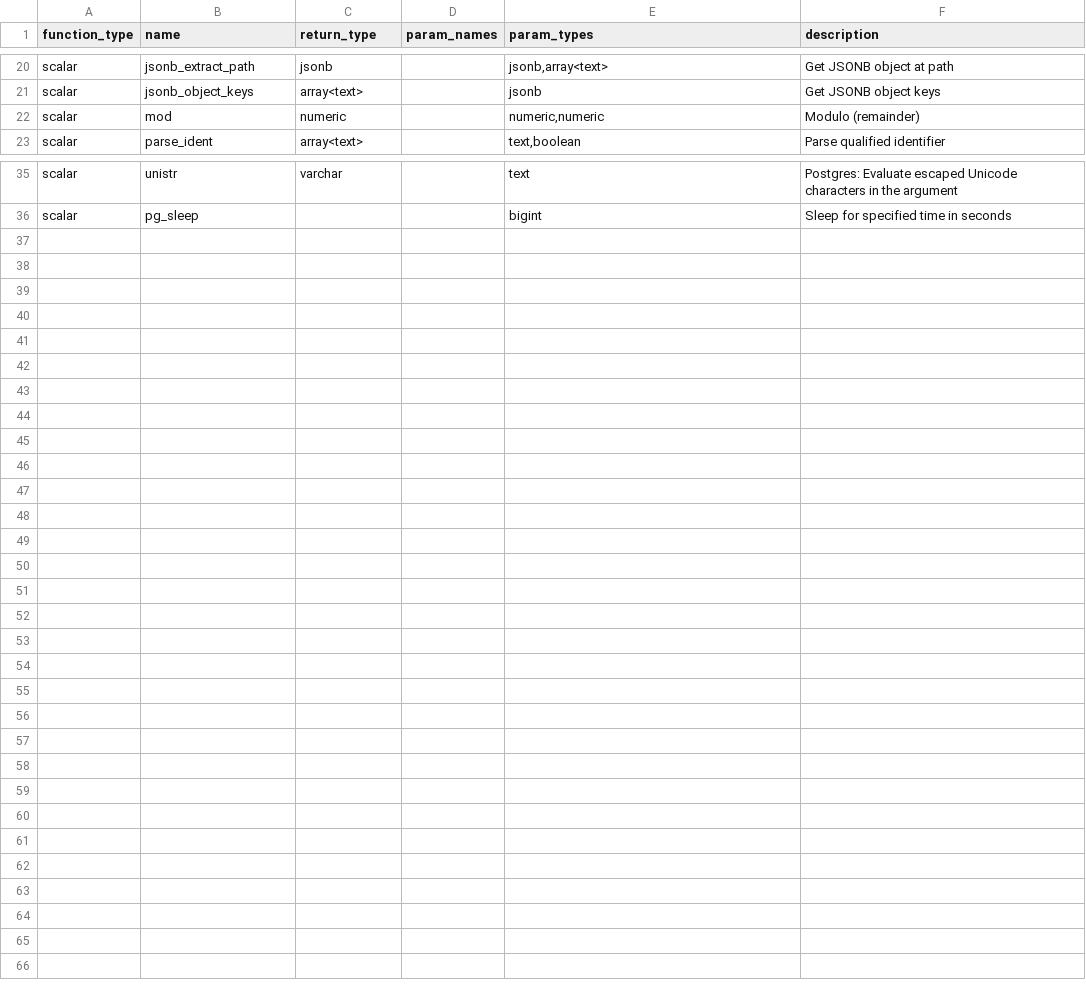
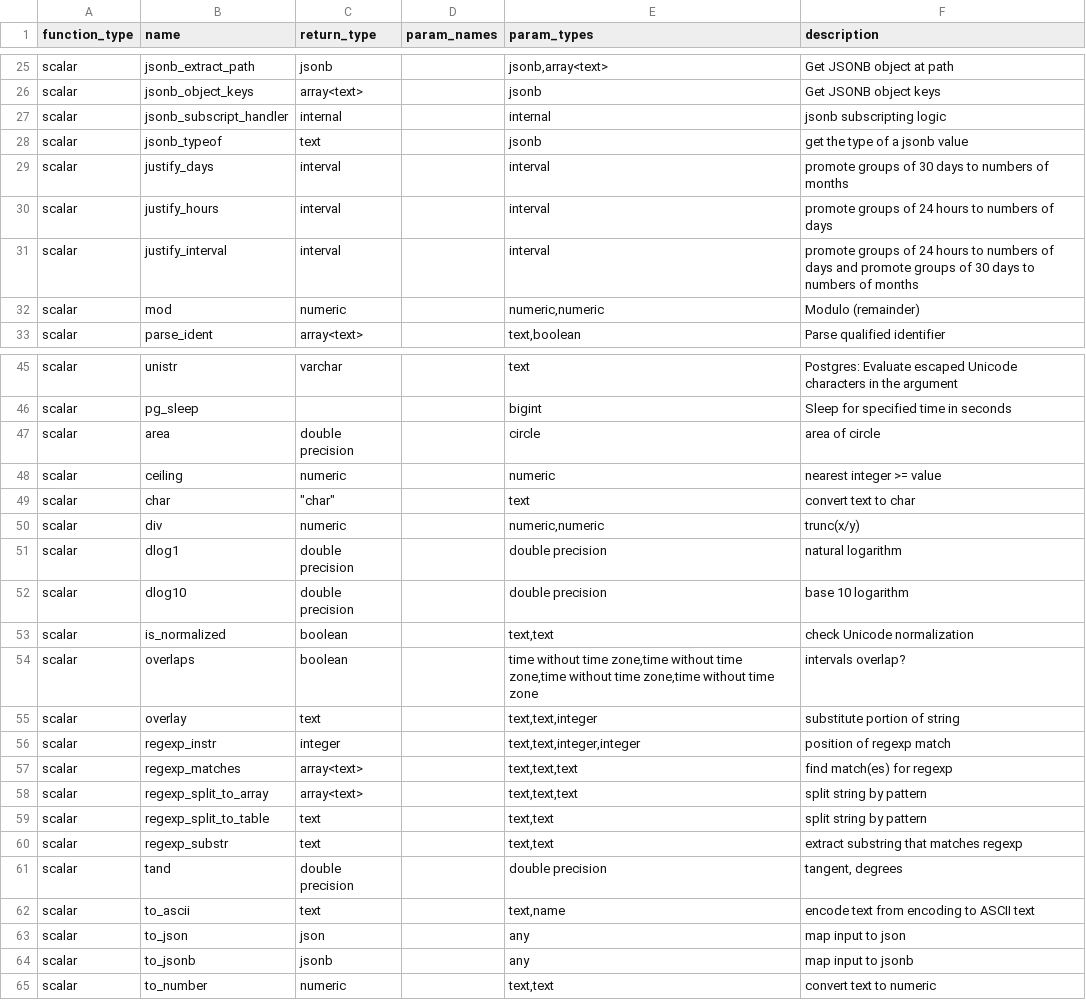
Before and after one commit to Canner/wren-engine, a CSV file: ibis-server/resources/function_list/postgres.csv, drawn as a sheet; only a part is shown, gaps mark what is left out; the diff covers the shown part only.

Commit message:
pg function white list

```diff
--- a/ibis-server/resources/function_list/postgres.csv
+++ b/ibis-server/resources/function_list/postgres.csv
@@ -21,2 +26,7 @@ scalar,jsonb_extract_path,jsonb,,"jsonb,array<text>","Get JSONB object at path"
 scalar,jsonb_object_keys,array<text>,,jsonb,"Get JSONB object keys"
+scalar,jsonb_subscript_handler,internal,"",internal,jsonb subscripting logic
+scalar,jsonb_typeof,text,"",jsonb,get the type of a jsonb value
+scalar,justify_days,interval,"",interval,promote groups of 30 days to numbers of months
+scalar,justify_hours,interval,"",interval,promote groups of 24 hours to numbers of days
+scalar,justify_interval,interval,"",interval,promote groups of 24 hours to numbers of days and promote groups of 30 days to numbers of months
 scalar,mod,numeric,,"numeric,numeric","Modulo (remainder)"
@@ -36 +46,20 @@ scalar,unistr,varchar,,text,"Postgres: Evaluate escaped Unicode characters in th
 scalar,pg_sleep,,,"bigint","Sleep for specified time in seconds"
+scalar,area,double precision,"",circle,area of circle
+scalar,ceiling,numeric,"",numeric,nearest integer >= value
+scalar,char,"""char""","",text,convert text to char
+scalar,div,numeric,"","numeric,numeric",trunc(x/y)
+scalar,dlog1,double precision,"",double precision,natural logarithm
+scalar,dlog10,double precision,"",double precision,base 10 logarithm
+scalar,is_normalized,boolean,"","text,text",check Unicode normalization
+scalar,overlaps,boolean,"","time without time zone,time without time zone,time without time zone,time without time zone",intervals overlap?
+scalar,overlay,text,"","text,text,integer",substitute portion of string
+scalar,regexp_instr,integer,"","text,text,integer,integer",position of regexp match
+scalar,regexp_matches,array<text>,"","text,text,text",find match(es) for regexp
+scalar,regexp_split_to_array,array<text>,"","text,text,text",split string by pattern
+scalar,regexp_split_to_table,text,"","text,text",split string by pattern
+scalar,regexp_substr,text,"","text,text",extract substring that matches regexp
+scalar,tand,double precision,"",double precision,"tangent, degrees"
+scalar,to_ascii,text,"","text,name",encode text from encoding to ASCII text
+scalar,to_json,json,"",any,map input to json
+scalar,to_jsonb,jsonb,"",any,map input to jsonb
+scalar,to_number,numeric,"","text,text",convert text to numeric
```
Also changed, not shown: 5 added rows elsewhere in this file, 4 other files.
